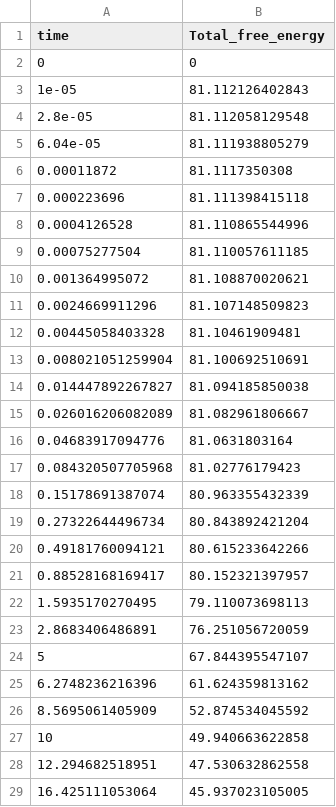
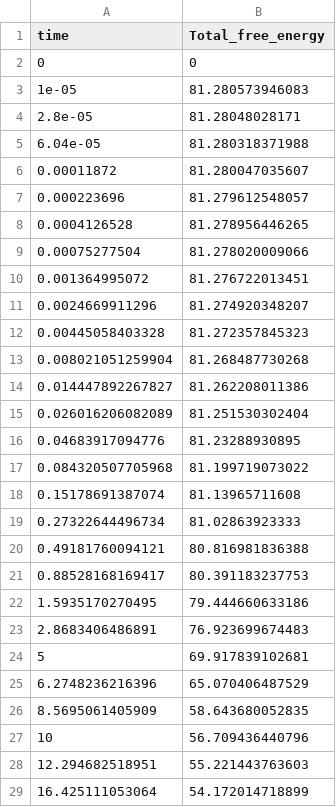
Before and after one commit to eastglow-zz/chimadbm6, a CSV file: CHiMaD6a_out.csv, drawn as a sheet; only a part is shown; the diff covers the shown part only.

Commit message:
but fixes in total free energy material kappa was missing, so it was inserted.

```diff
--- a/CHiMaD6a_out.csv
+++ b/CHiMaD6a_out.csv
@@ -2,28 +2,28 @@ time,Total_free_energy
 0,0
-1e-05,81.112126402843
-2.8e-05,81.112058129548
-6.04e-05,81.111938805279
-0.00011872,81.1117350308
-0.000223696,81.111398415118
-0.0004126528,81.110865544996
-0.00075277504,81.110057611185
-0.001364995072,81.108870020621
-0.0024669911296,81.107148509823
-0.00445058403328,81.10461909481
-0.008021051259904,81.100692510691
-0.014447892267827,81.094185850038
-0.026016206082089,81.082961806667
-0.04683917094776,81.0631803164
-0.084320507705968,81.02776179423
-0.15178691387074,80.963355432339
-0.27322644496734,80.843892421204
-0.49181760094121,80.615233642266
-0.88528168169417,80.152321397957
-1.5935170270495,79.110073698113
-2.8683406486891,76.251056720059
-5,67.844395547107
-6.2748236216396,61.624359813162
-8.5695061405909,52.874534045592
-10,49.940663622858
-12.294682518951,47.530632862558
-16.425111053064,45.937023105005
+1e-05,81.280573946083
+2.8e-05,81.28048028171
+6.04e-05,81.280318371988
+0.00011872,81.280047035607
+0.000223696,81.279612548057
+0.0004126528,81.278956446265
+0.00075277504,81.278020009066
+0.001364995072,81.276722013451
+0.0024669911296,81.274920348207
+0.00445058403328,81.272357845323
+0.008021051259904,81.268487730268
+0.014447892267827,81.262208011386
+0.026016206082089,81.251530302404
+0.04683917094776,81.23288930895
+0.084320507705968,81.199719073022
+0.15178691387074,81.13965711608
+0.27322644496734,81.02863923333
+0.49181760094121,80.816981836388
+0.88528168169417,80.391183237753
+1.5935170270495,79.444660633186
+2.8683406486891,76.923699674483
+5,69.917839102681
+6.2748236216396,65.070406487529
+8.5695061405909,58.643680052835
+10,56.709436440796
+12.294682518951,55.221443763603
+16.425111053064,54.172014718899
```
Also changed, not shown: 78 edited cells elsewhere in this file, CHiMaD6b_out.csv, 6 other files.
